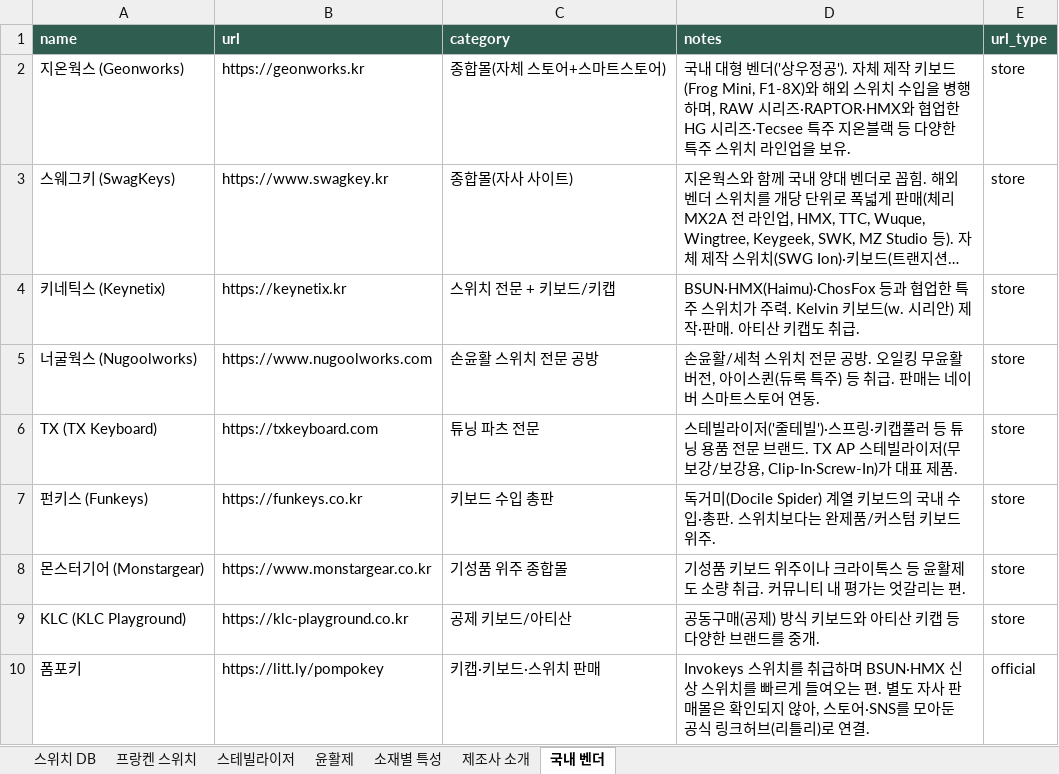
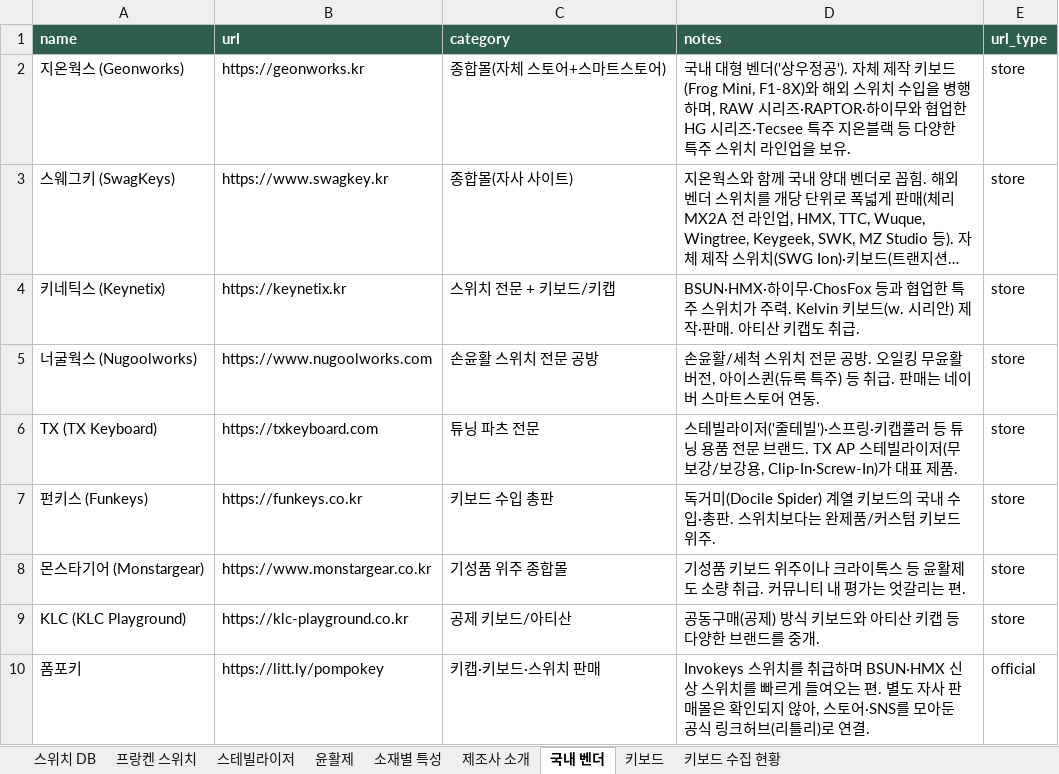
Before and after one commit to kkb-0912/CUSTOM_SWITCH_OSUSUME, an Excel workbook: 스위치_아카이브.xlsx, sheet 국내 벤더, drawn as a sheet; only a part is shown; long unchanged cells end in …; values as stored, in another font and other column widths than the file's, no borders; the diff names each change by its address in the sheet, - before the commit and + after, or states it on an @@ line.

```diff
--- a/스위치_아카이브.xlsx (sheet 국내 벤더)
+++ b/스위치_아카이브.xlsx (sheet 국내 벤더)
+sheet tab: 키보드
+sheet tab: 키보드 수집 현황
-D2 (notes): …RAW 시리즈·RAPTOR·HMX와 협업…
+D2 (notes): …RAW 시리즈·RAPTOR·하이무와 협업…
-D4 (notes): BSUN·HMX(Haimu)·ChosFox 등과 협…
+D4 (notes): BSUN·HMX·하이무·ChosFox 등과 협…
-A8 (name): 몬스터기어 (Monstargear)
+A8 (name): 몬스타기어 (Monstargear)
```
Also changed, not shown: sheet 스위치 DB, sheet 제조사 소개, sheet 소재별 특성, sheet 윤활제, sheet 스테빌라이저, sheet 프랑켄 스위치, 6 other files.
